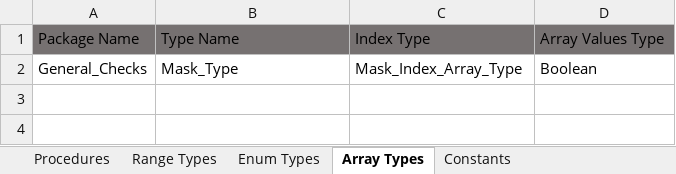
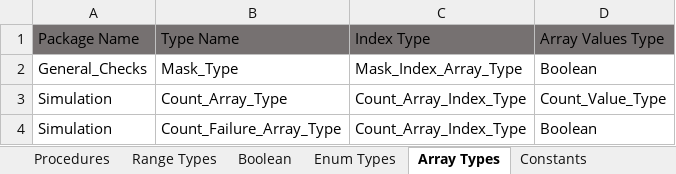
Before and after one commit to PhiTheta/ADLAS_Ada_System, an Excel workbook: Mapping/Other Packages.xlsx, sheet Array Types, drawn as a sheet; values as stored, in another font and other column widths than the file's, no borders; the diff names each change by its address in the sheet, - before the commit and + after, or states it on an @@ line.

```diff
--- a/Mapping/Other Packages.xlsx (sheet Array Types)
+++ b/Mapping/Other Packages.xlsx (sheet Array Types)
+sheet tab: Boolean
+row 3: Simulation | Count_Array_Type | Count_Array_Index_Type | Count_Value_Type
+row 4: Simulation | Count_Failure_Array_Type | Count_Array_Index_Type | Boolean
```
Also changed, not shown: sheet Constants, sheet Range Types, sheet Procedures, 3 other files.
